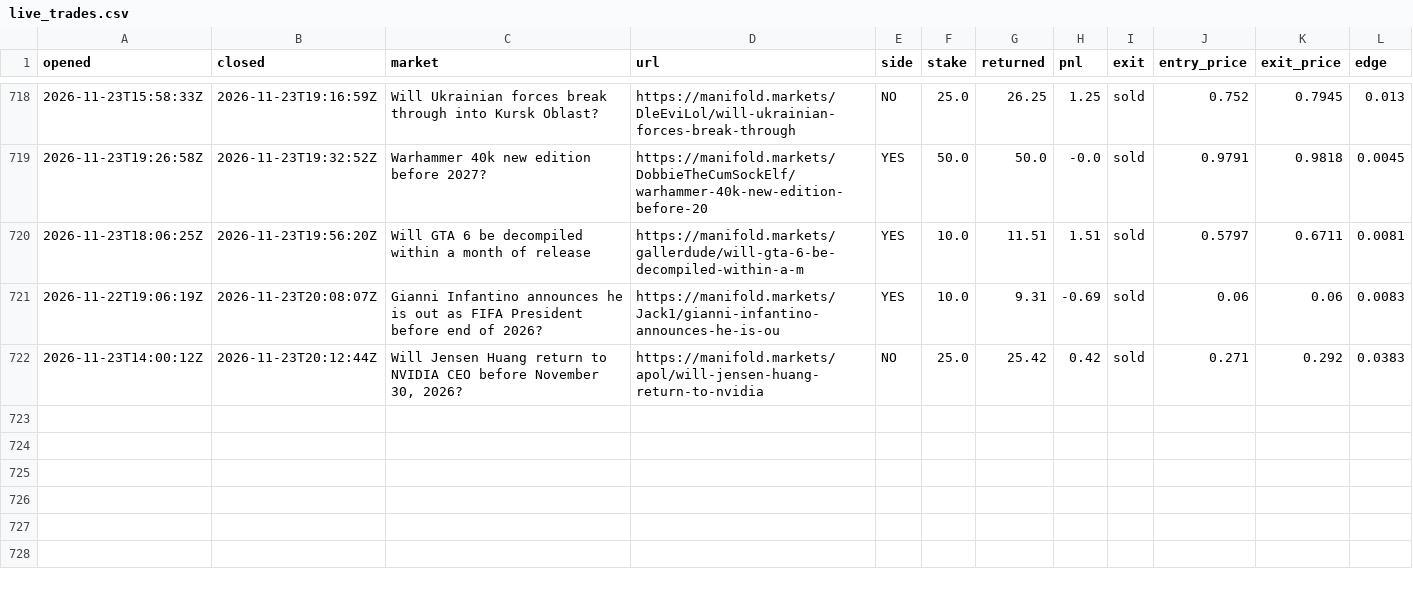
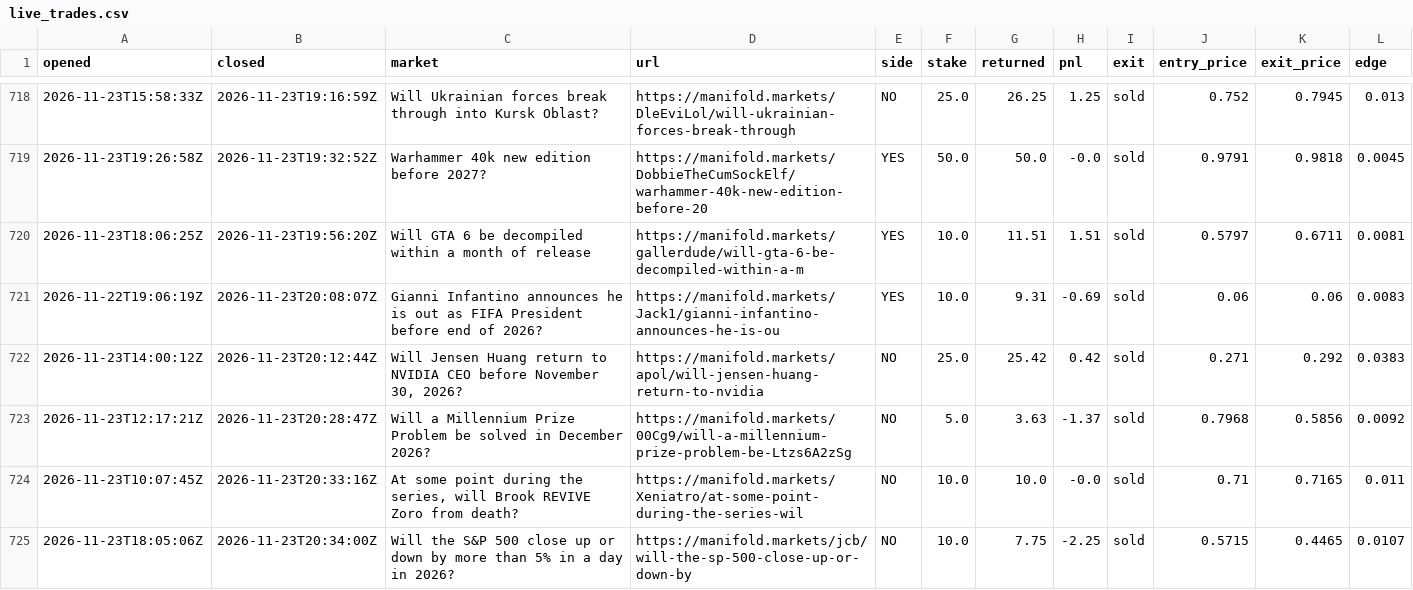
Before and after one commit to evanwang810/cron-loop, a CSV file: live_trades.csv, drawn as a sheet; only a part is shown, gaps mark what is left out.

```diff
--- a/live_trades.csv
+++ b/live_trades.csv
@@ -722 +722,4 @@ opened,closed,market,url,side,stake,returned,pnl,exit,entry_price,exit_price,edg
 2026-11-23T14:00:12Z,2026-11-23T20:12:44Z,"Will Jensen Huang return to NVIDIA CEO before November 30, 2026?",https://manifold.markets/apol/will-jensen-huang-return-to-nvidia,NO,25.0,25.42,0.42,sold,0.271,0.292,0.0383
+2026-11-23T12:17:21Z,2026-11-23T20:28:47Z,Will a Millennium Prize Problem be solved in December 2026?,https://manifold.markets/00Cg9/will-a-millennium-prize-problem-be-Ltzs6A2zSg,NO,5.0,3.63,-1.37,sold,0.7968,0.5856,0.0092
+2026-11-23T10:07:45Z,2026-11-23T20:33:16Z,"At some point during the series, will Brook REVIVE Zoro from death?",https://manifold.markets/Xeniatro/at-some-point-during-the-series-wil,NO,10.0,10.0,-0.0,sold,0.71,0.7165,0.011
+2026-11-23T18:05:06Z,2026-11-23T20:34:00Z,Will the S&P 500 close up or down by more than 5% in a day in 2026?,https://manifold.markets/jcb/will-the-sp-500-close-up-or-down-by,NO,10.0,7.75,-2.25,sold,0.5715,0.4465,0.0107
```
Also changed, not shown: live_equity.csv, 1 other file.
